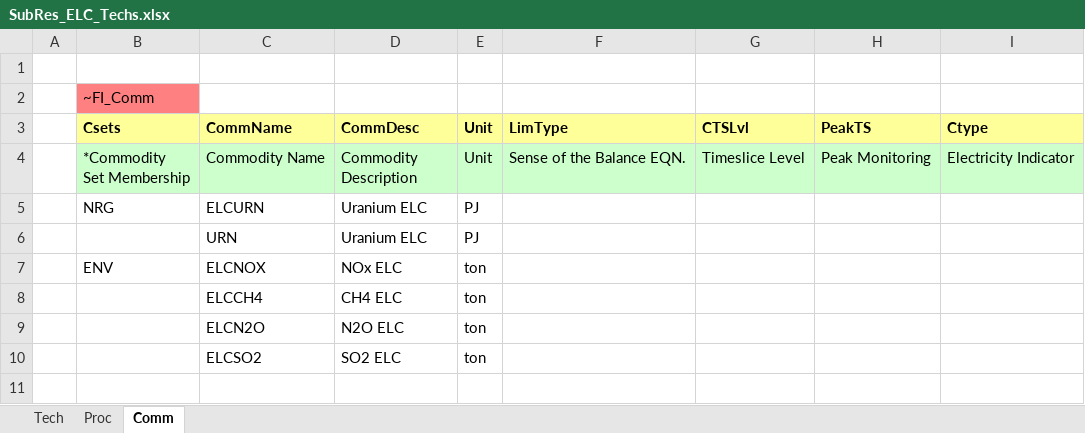
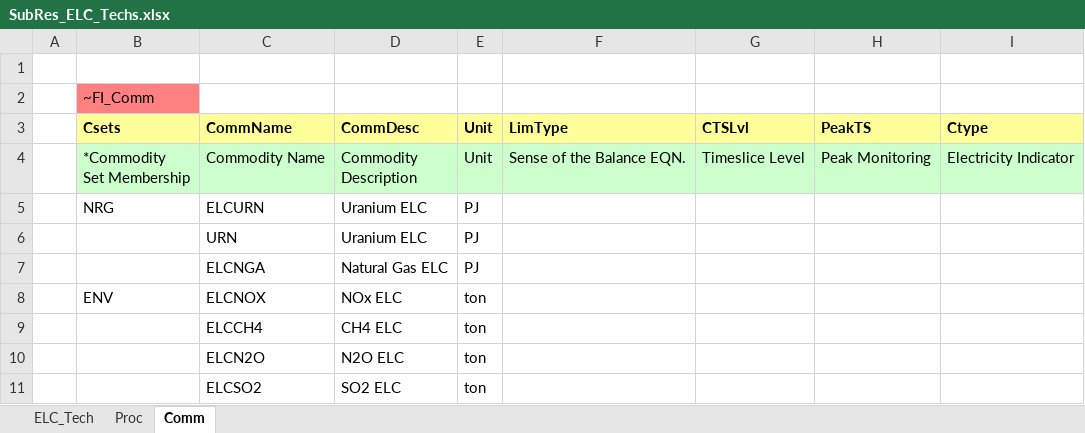
Before and after one commit to olejandro/times-shire, an Excel workbook: SubRES_TMPL/SubRes_ELC_Techs.xlsx, sheet Comm, drawn as a sheet; values as stored, in another font and other column widths than the file's, no borders; the diff names each change by its address in the sheet, - before the commit and + after, or states it on an @@ line.

```diff
--- a/SubRES_TMPL/SubRes_ELC_Techs.xlsx (sheet Comm)
+++ b/SubRES_TMPL/SubRes_ELC_Techs.xlsx (sheet Comm)
-sheet tab: Tech
+sheet tab: ELC_Tech
+row 7:  |  | ELCNGA | Natural Gas ELC | PJ
```
Also changed, not shown: SubRES_TMPL/SubRes_ELC_ImportExport.xlsx, SuppXLS/Scen_ELC_NoFossil2035.xlsx, 7 other files.
